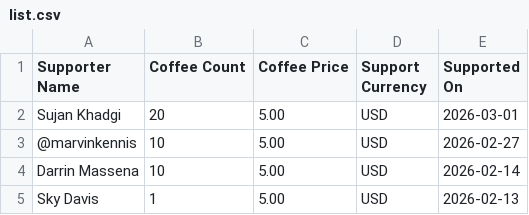
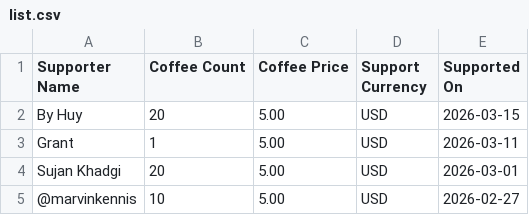
Before and after one commit to MaximeHeckel/blog.maximeheckel.com, a CSV file: pages/api/supporters/list.csv, drawn as a sheet; only a part is shown; the shorter side is filled out with more unchanged rows.

Commit message:
chore: Update supporter list

```diff
--- a/pages/api/supporters/list.csv
+++ b/pages/api/supporters/list.csv
@@ -1,2 +1,4 @@
 "Supporter Name","Coffee Count","Coffee Price","Support Currency","Supported On"
+By Huy,20,5.00,USD,2026-03-15
+Grant,1,5.00,USD,2026-03-11
 Sujan Khadgi,20,5.00,USD,2026-03-01
```
